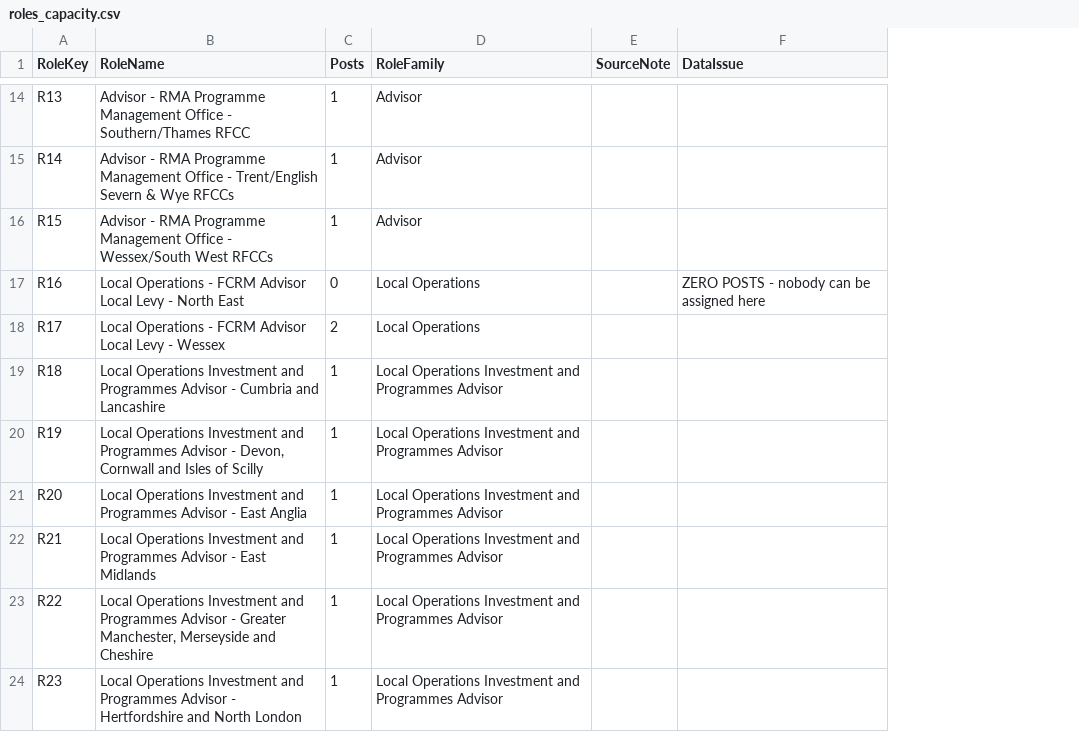
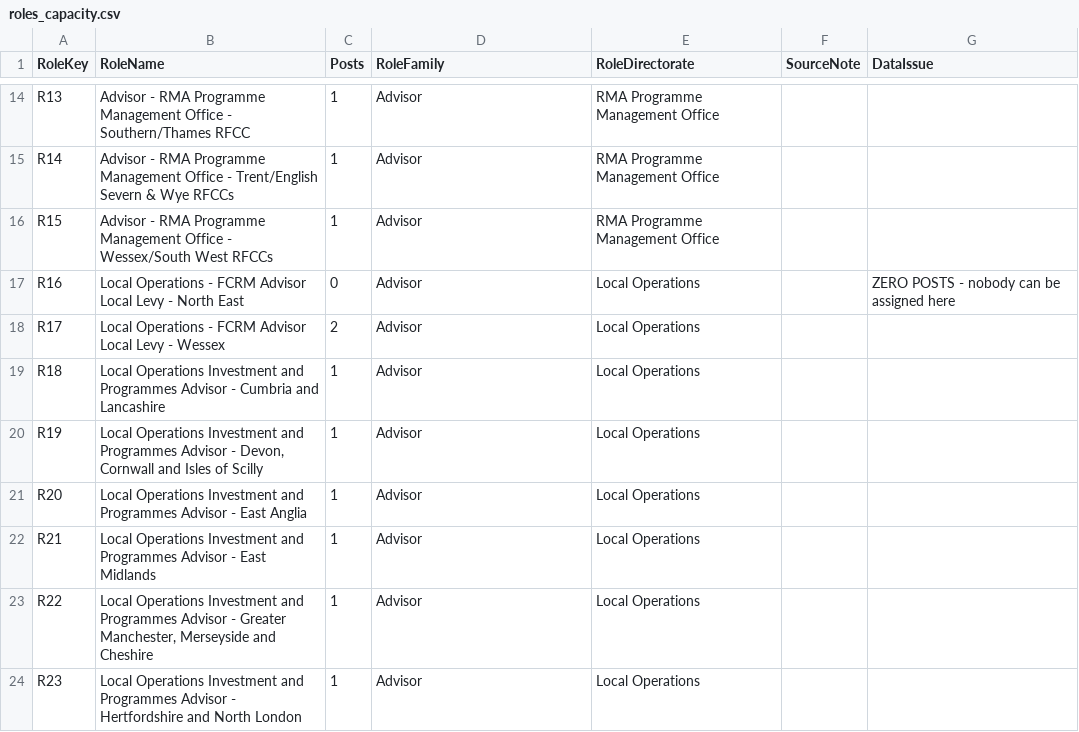
Before and after one commit to Abimbola98/Abimbola98, a CSV file: aurora-role-preference/powerbi/data/roles_capacity.csv, drawn as a sheet; only a part is shown, gaps mark what is left out; the diff covers the shown part only; the diff names each change by its address in the sheet, - before the commit and + after, or states it on an @@ line.

```diff
--- a/aurora-role-preference/powerbi/data/roles_capacity.csv
+++ b/aurora-role-preference/powerbi/data/roles_capacity.csv
+column E (RoleDirectorate), rows 14-24: RMA Programme Management Office | RMA Programme Management Office | RMA Programme Management Office | Local Operations | Local Operations | Local Operations | Local Operations | Local Operations | Local Operations | Local Operations | Local Operations
-D17:D18 (RoleFamily): Local Operations
+D17:D18 (RoleFamily): Advisor
-D19:D24 (RoleFamily): Local Operations Investment and Programmes Advisor
+D19:D24 (RoleFamily): Advisor
```
Also changed, not shown: 8 edited cells elsewhere in this file, 3 other files.
